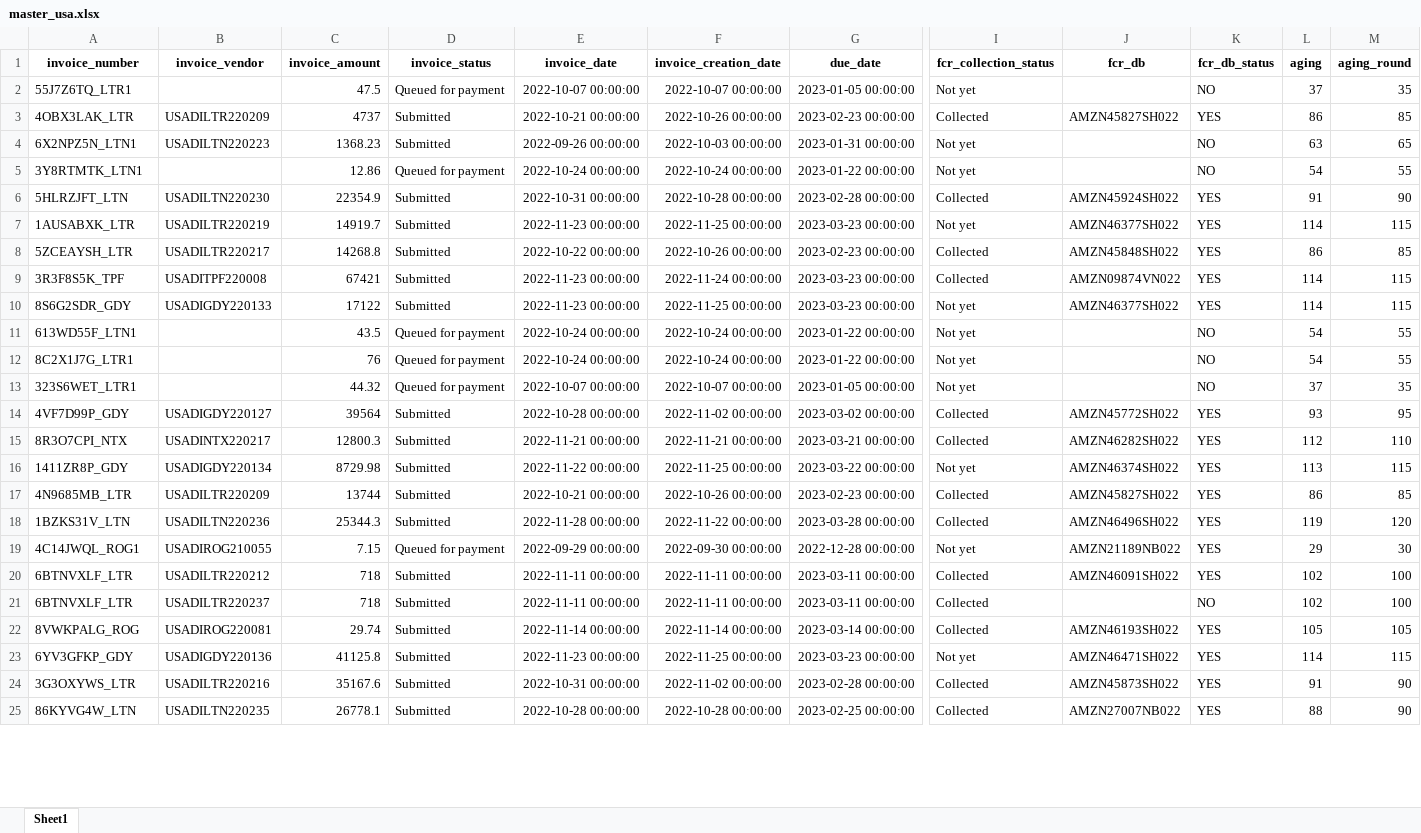
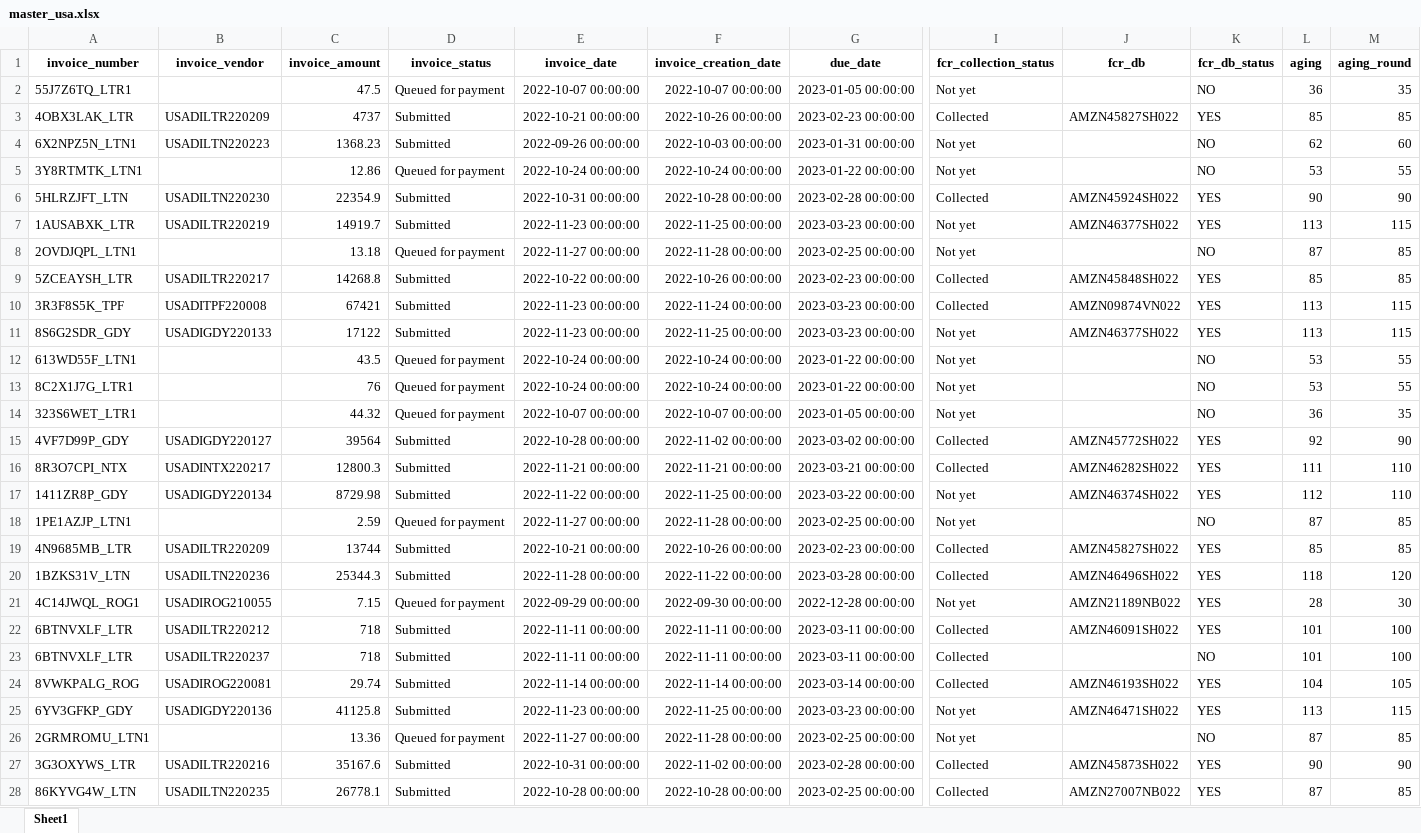
Before and after one commit to duy612/yes4all_invoice, an Excel workbook: master_usa.xlsx, sheet Sheet1, drawn as a sheet; only a part is shown, gaps mark what is left out; values as stored, in another font and other column widths than the file's, no borders; addresses are those after the commit; rows hold the shown columns only; the diff covers the shown part only; the diff names each change by its address in the sheet, - before the commit and + after, or states it on an @@ line.

Commit message:
Update 30/11

```diff
--- a/master_usa.xlsx (sheet Sheet1)
+++ b/master_usa.xlsx (sheet Sheet1)
-L2 (aging): 37
+L2 (aging): 36
-L3 (aging): 86
+L3 (aging): 85
-L4 (aging): 63
+L4 (aging): 62
-M4 (aging_round): 65
+M4 (aging_round): 60
-L5 (aging): 54
+L5 (aging): 53
-L6 (aging): 91
+L6 (aging): 90
-L7 (aging): 114
+L7 (aging): 113
+row 8: 2OVDJQPL_LTN1 |  | 13.18 | Queued for payment | 2022-11-27 00:00:00 | 2022-11-28 00:00:00 | 2023-02-25 00:00:00 | Not yet |  | NO | 87 | 85
-L9 (aging): 86
+L9 (aging): 85
-L10:L11 (aging): 114
+L10:L11 (aging): 113
-L12:L13 (aging): 54
+L12:L13 (aging): 53
-L14 (aging): 37
+L14 (aging): 36
-L15 (aging): 93
+L15 (aging): 92
-M15 (aging_round): 95
+M15 (aging_round): 90
-L16 (aging): 112
+L16 (aging): 111
-L17 (aging): 113
+L17 (aging): 112
-M17 (aging_round): 115
+M17 (aging_round): 110
+row 18: 1PE1AZJP_LTN1 |  | 2.59 | Queued for payment | 2022-11-27 00:00:00 | 2022-11-28 00:00:00 | 2023-02-25 00:00:00 | Not yet |  | NO | 87 | 85
-L19 (aging): 86
+L19 (aging): 85
-L20 (aging): 119
+L20 (aging): 118
-L21 (aging): 29
+L21 (aging): 28
-L22:L23 (aging): 102
+L22:L23 (aging): 101
-L24 (aging): 105
+L24 (aging): 104
-L25 (aging): 114
+L25 (aging): 113
+row 26: 2GRMROMU_LTN1 |  | 13.36 | Queued for payment | 2022-11-27 00:00:00 | 2022-11-28 00:00:00 | 2023-02-25 00:00:00 | Not yet |  | NO | 87 | 85
-L27 (aging): 91
+L27 (aging): 90
-L28 (aging): 88
+L28 (aging): 87
-M28 (aging_round): 90
+M28 (aging_round): 85
```
Also changed, not shown: 37 added rows, 40 removed rows and 87 edited cells elsewhere in this sheet.
